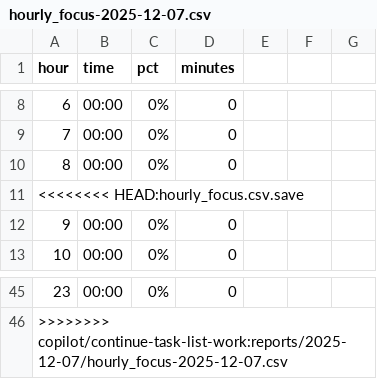
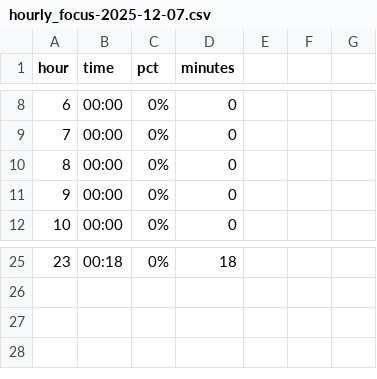
Before and after one commit to johnlicataptbiz/DailyAccomplishments, a CSV file: 2025-12-07/hourly_focus-2025-12-07.csv, drawn as a sheet; only a part is shown, gaps mark what is left out; removed rows and columns are numbered as before the commit, all else as after; the diff covers the shown part only; the diff names each change by its address in the sheet, - before the commit and + after, or states it on an @@ line.

```diff
--- a/2025-12-07/hourly_focus-2025-12-07.csv
+++ b/2025-12-07/hourly_focus-2025-12-07.csv
-row 11: <<<<<<<< HEAD:hourly_focus.csv.save
-B25 (time): 00:00
+B25 (time): 00:18
-D25 (minutes): 0
+D25 (minutes): 18
-row 46: >>>>>>>> copilot/continue-task-list-work:reports/2025-12-07/hourly_focus-2025-12-07.csv
```
Also changed, not shown: 19 removed rows and 8 edited cells elsewhere in this file, 28 other files.
